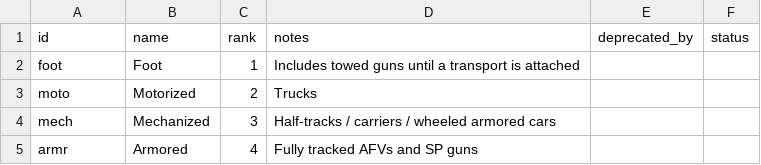
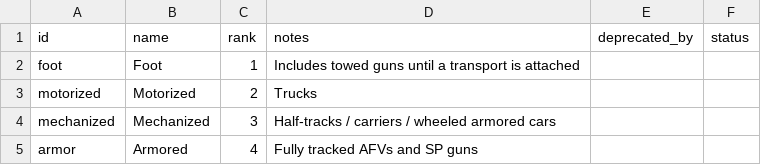
Before and after one commit to chekkus03/campaign-manager, a CSV file: data/core/mobility.csv, drawn as a sheet.

Commit message:
Auto-update tab: mobility

```diff
--- a/data/core/mobility.csv
+++ b/data/core/mobility.csv
@@ -2,4 +2,4 @@ id,name,rank,notes,deprecated_by,status
 foot,Foot,1,Includes towed guns until a transport is attached,,
-moto,Motorized,2,Trucks,,
-mech,Mechanized,3,Half-tracks / carriers / wheeled armored cars,,
-armr,Armored,4,Fully tracked AFVs and SP guns,,
+motorized,Motorized,2,Trucks,,
+mechanized,Mechanized,3,Half-tracks / carriers / wheeled armored cars,,
+armor,Armored,4,Fully tracked AFVs and SP guns,,
```
